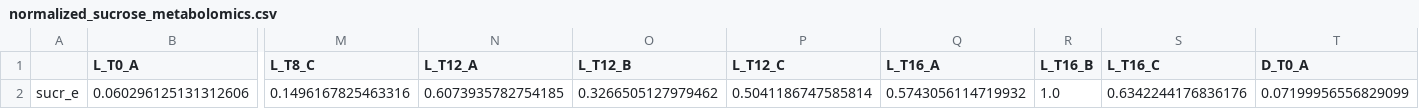
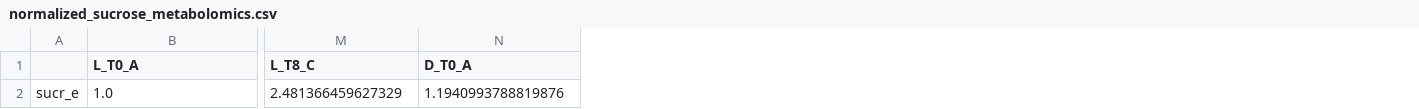
Before and after one commit to pnnl-predictive-phenomics/syn_bmca, a CSV file: data/circadian_experiments/processed_data/normalized_sucrose_metabolomics.csv, drawn as a sheet; only a part is shown, gaps mark what is left out; removed rows and columns are numbered as before the commit, all else as after; rows hold the shown columns only; the diff names each change by its address in the sheet, - before the commit and + after, or states it on an @@ line.

Commit message:
30 add proteomics to circadian experiments (#34)
* Added global proteomics processing to Circadian_data_prep

* Moving circadian_data_prep notebook to data generating directory

* Notebook and corresponding input and output files for preparation of the GAPDH fluxomics dataset

* Add global proteomics data input

* Notebook to process the oxidative stress input data

* Add input data for the oxidative stress experiments

* Add output data for the oxidative stress experiments

* fix Oxidative_stress notebook conflicts

* add output notebook data for circadian and oxidative stress notebooks

* fixed relative data paths in circadian notebook

* fixed relative data paths in oxidative stress notebook

```diff
--- a/data/circadian_experiments/processed_data/normalized_sucrose_metabolomics.csv
+++ b/data/circadian_experiments/processed_data/normalized_sucrose_metabolomics.csv
-column N (L_T12_A), empty
-column O (L_T12_B), empty
-column P (L_T12_C), empty
-column Q (L_T16_A), empty
-column R (L_T16_B), empty
-column S (L_T16_C), empty
-row 2: sucr_e | 0.060296125131312606 | 0.1496167825463316 | 0.6073935782754185 | 0.3266505127979462 | 0.5041186747585814 | 0.5743056114719932 | 1.0 | 0.6342244176836176 | 0.07199956556829099
+row 2: sucr_e | 1.0 | 2.481366459627329 | 1.1940993788819876
```
Also changed, not shown: 29 other files.
